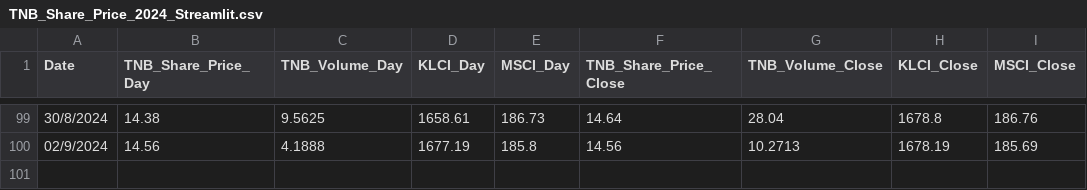
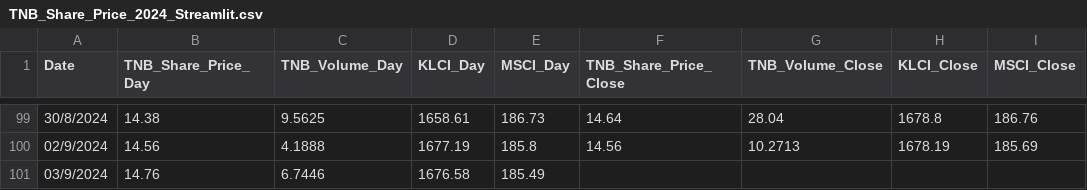
Before and after one commit to mirainsight/TNB_Share_Price, a CSV file: TNB_Share_Price_2024_Streamlit.csv, drawn as a sheet; only a part is shown, gaps mark what is left out.

Commit message:
Update CSV file as of 03/9/2024

```diff
--- a/TNB_Share_Price_2024_Streamlit.csv
+++ b/TNB_Share_Price_2024_Streamlit.csv
@@ -100 +100,2 @@ Date,TNB_Share_Price_Day,TNB_Volume_Day,KLCI_Day,MSCI_Day,TNB_Share_Price_Close,
 02/9/2024,14.56,4.1888,1677.19,185.8,14.56,10.2713,1678.19,185.69
+03/9/2024,14.76,6.7446,1676.58,185.49,,,,
```
